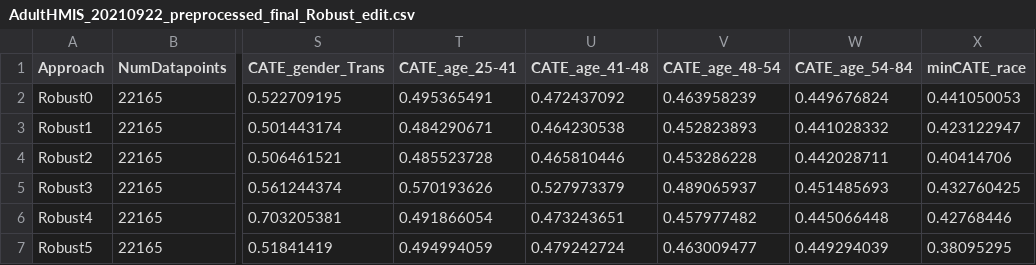
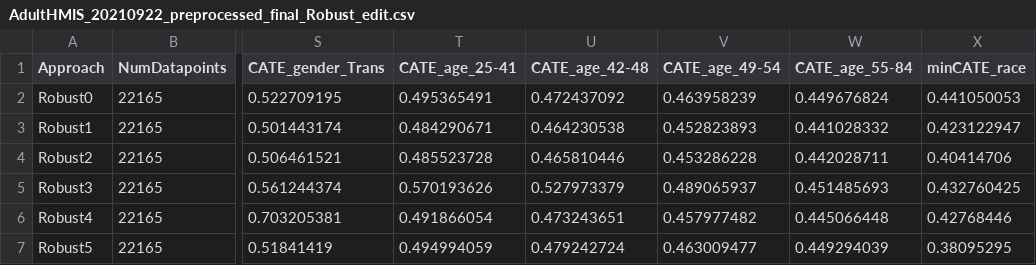
Before and after one commit to cmjohnston39/active_pref_elicitation, a CSV file: backend/backend/data/LAHSA/AdultHMIS_20210922_preprocessed_final_Robust_edit.csv, drawn as a sheet; only a part is shown, gaps mark what is left out; the diff names each change by its address in the sheet, - before the commit and + after, or states it on an @@ line.

```diff
--- a/backend/backend/data/LAHSA/AdultHMIS_20210922_preprocessed_final_Robust_edit.csv
+++ b/backend/backend/data/LAHSA/AdultHMIS_20210922_preprocessed_final_Robust_edit.csv
-U1: CATE_age_41-48
+U1: CATE_age_42-48
-V1: CATE_age_48-54
+V1: CATE_age_49-54
-W1: CATE_age_54-84
+W1: CATE_age_55-84
```
Also changed, not shown: frontend/src/COVID_and_LAHSA_datasets/LAHSA/AdultHMIS_20210922_preprocessed_final_Robust_edit.csv, 11 other files.
